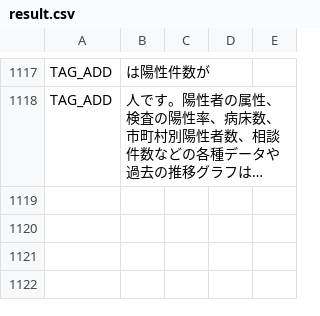
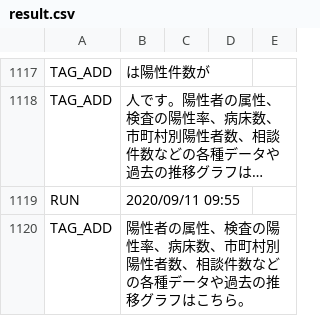
Before and after one commit to suzuryo/covid19-iwate, a CSV file: auto-i18n/result.csv, drawn as a sheet; only a part is shown, gaps mark what is left out; long unchanged cells end in …; the diff names each change by its address in the sheet, - before the commit and + after, or states it on an @@ line.

```diff
--- a/auto-i18n/result.csv
+++ b/auto-i18n/result.csv
+row 1119: RUN | 2020/09/11 09:55
+row 1120: TAG_ADD | 陽性者の属性、検査の陽性率、病床数、市町村別陽性者数、相談件数などの各種データや過去の推移グラフはこちら。
```
Also changed, not shown: 1 other file.
